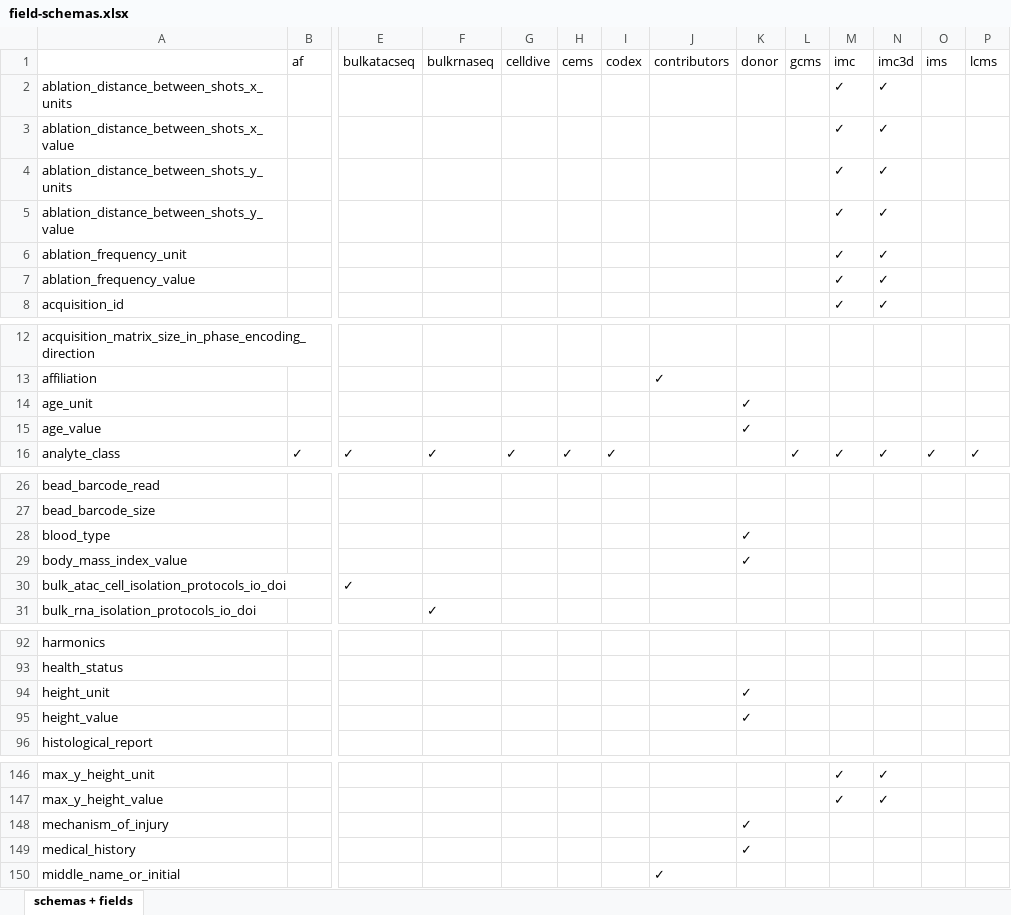
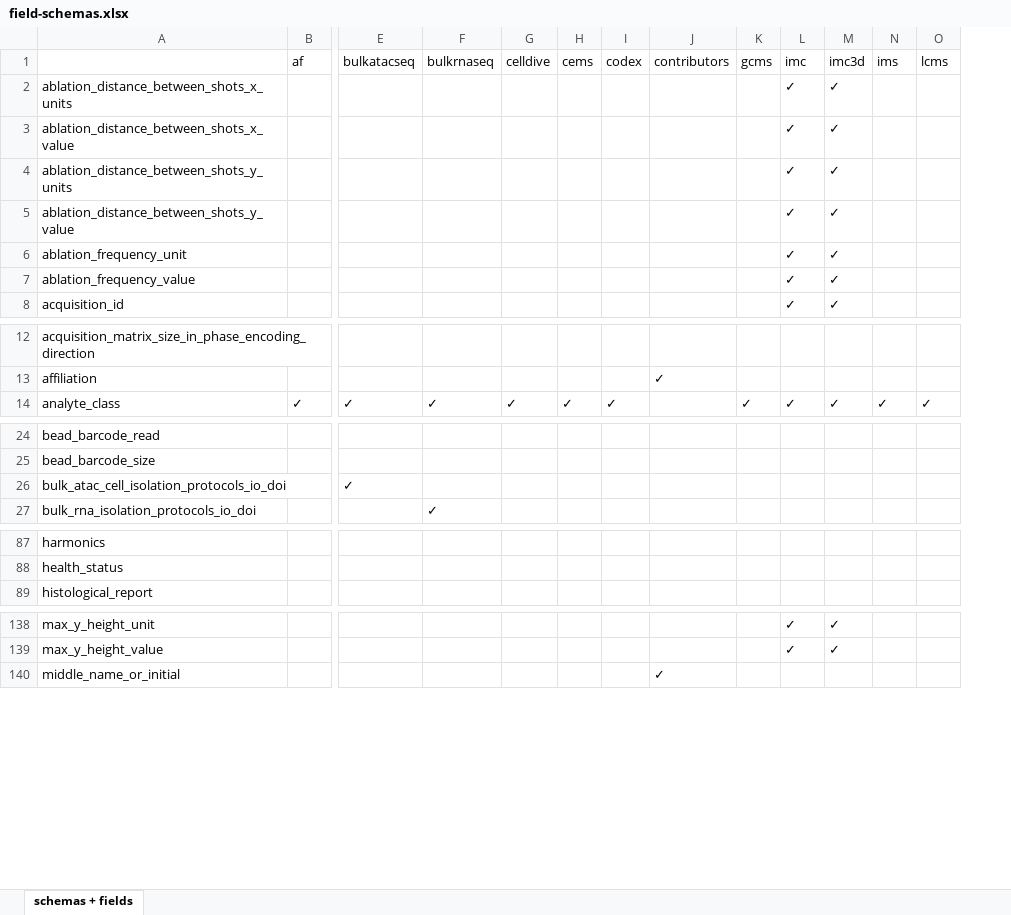
Before and after one commit to hubmapconsortium/ingest-validation-tools, an Excel workbook: docs/field-schemas.xlsx, sheet schemas + fields, drawn as a sheet; only a part is shown, gaps mark what is left out; values as stored, in another font and other column widths than the file's, no borders; rows hold the shown columns only; the diff covers the shown part only; the diff names each change by its address in the sheet, - before the commit and + after, or states it on an @@ line.

Commit message:
removing donor spec (had not been in use)

```diff
--- a/docs/field-schemas.xlsx (sheet schemas + fields)
+++ b/docs/field-schemas.xlsx (sheet schemas + fields)
-column K (donor), empty
-row 14: age_unit |  |  |  |  |  |  |  | ✓
-row 15: age_value |  |  |  |  |  |  |  | ✓
-row 28: blood_type |  |  |  |  |  |  |  | ✓
-row 29: body_mass_index_value |  |  |  |  |  |  |  | ✓
-row 94: height_unit |  |  |  |  |  |  |  | ✓
-row 95: height_value |  |  |  |  |  |  |  | ✓
-row 148: mechanism_of_injury |  |  |  |  |  |  |  | ✓
-row 149: medical_history |  |  |  |  |  |  |  | ✓
```
Also changed, not shown: 4 removed rows elsewhere in this sheet, 11 other files.
